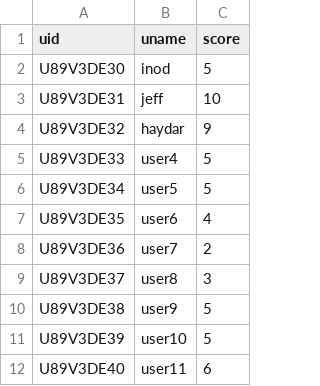
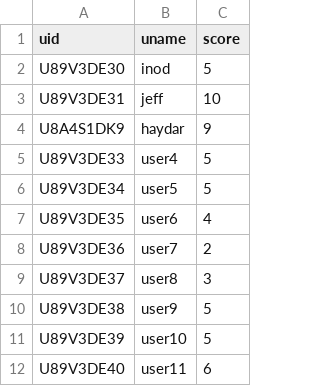
Before and after one commit to ostriandoni/slackbot, a CSV file: user.csv, drawn as a sheet.

Commit message:
add sending karma by using thanks and update karma points on user table after that

```diff
--- a/user.csv
+++ b/user.csv
@@ -3,3 +3,3 @@ U89V3DE30,inod,5
 U89V3DE31,jeff,10
-U89V3DE32,haydar,9
+U8A4S1DK9,haydar,9
 U89V3DE33,user4,5
```
Also changed, not shown: 2 other files.
